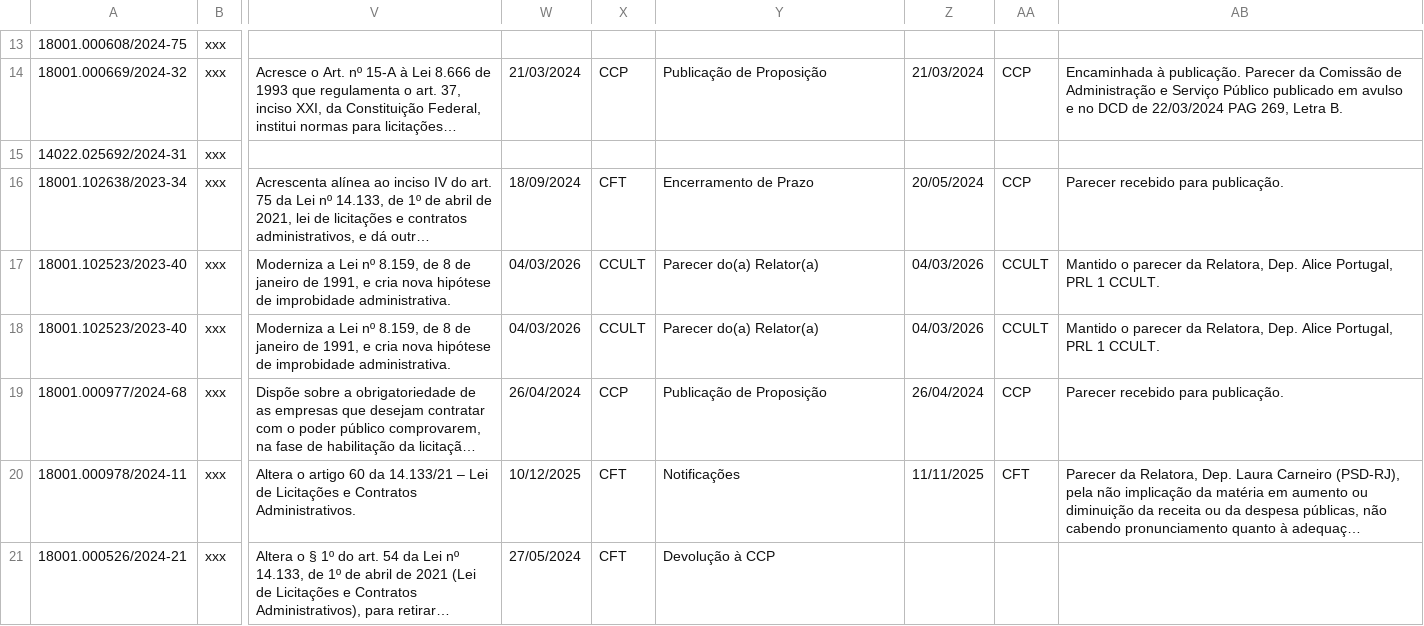
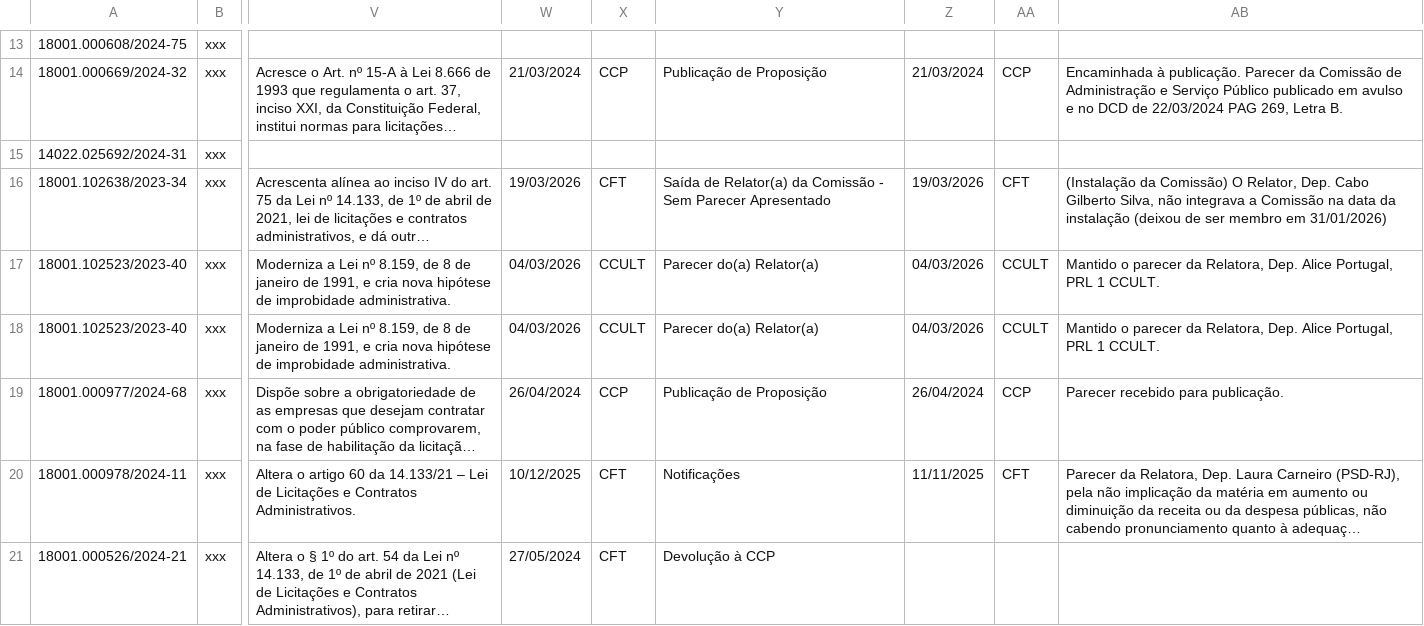
Before and after one commit to lab-dados-seges/monitoramento-parlamentar-delog, a CSV file: data/df_final.csv, drawn as a sheet; only a part is shown, gaps mark what is left out; long unchanged cells end in …; the diff names each change by its address in the sheet, - before the commit and + after, or states it on an @@ line.

```diff
--- a/data/df_final.csv
+++ b/data/df_final.csv
-W16: 18/09/2024
+W16: 19/03/2026
-Y16: Encerramento de Prazo
+Y16: Saída de Relator(a) da Comissão - Sem Parecer Apresentado
-Z16: 20/05/2024
+Z16: 19/03/2026
-AA16: CCP
+AA16: CFT
-AB16: Parecer recebido para publicação.
+AB16: (Instalação da Comissão) O Relator, Dep. Cabo Gilberto Silva, não integrava a Comissão na data da instalação (deixou de ser membro em 31/01/2026)
```
